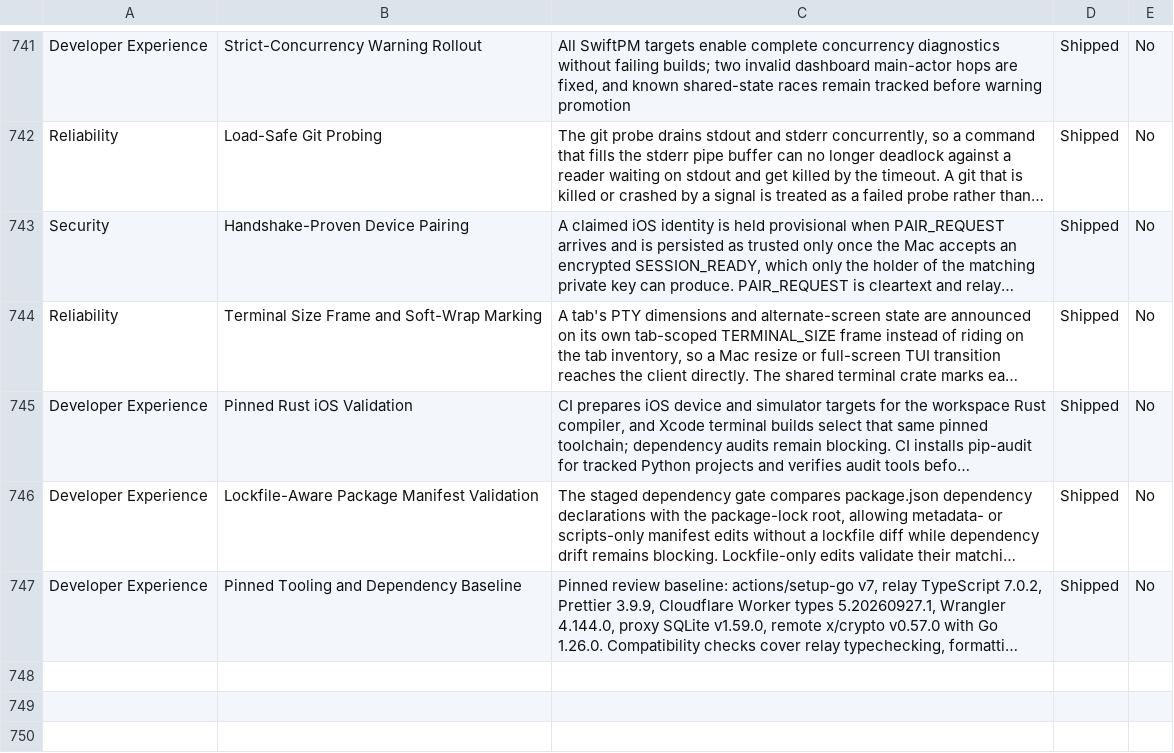
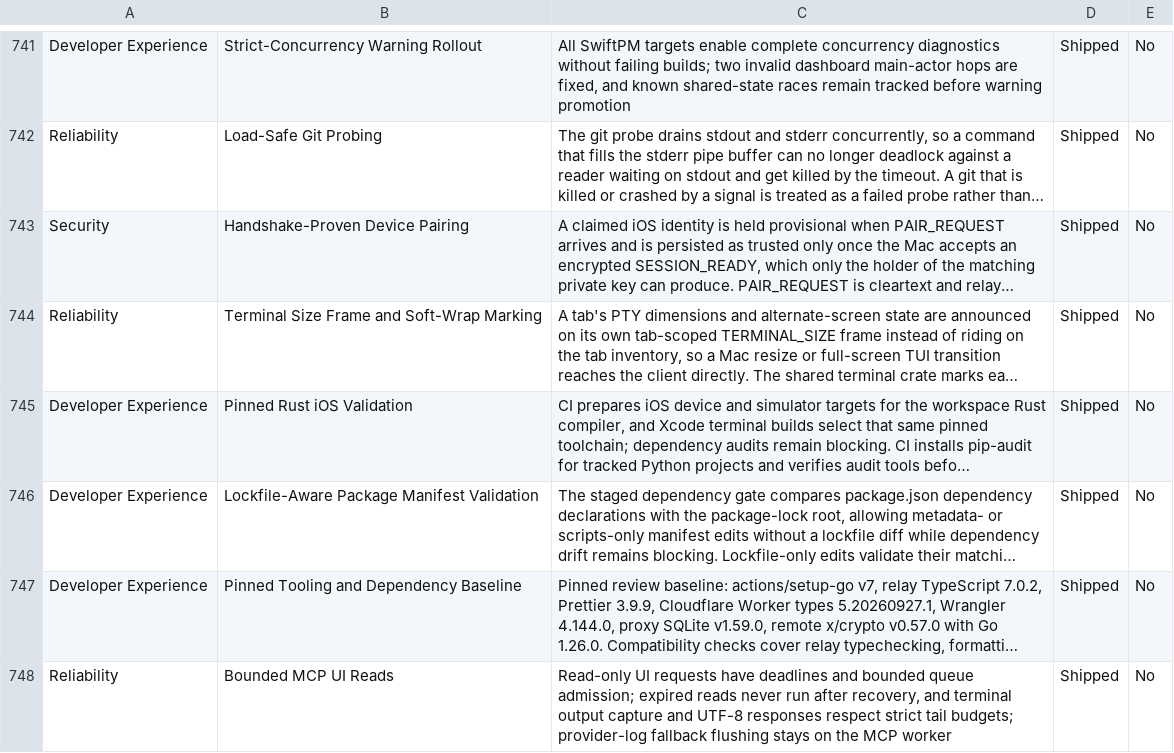
Before and after one commit to Aeptus/chau7, a CSV file: apps/chau7-macos/docs/features.csv, drawn as a sheet; only a part is shown, gaps mark what is left out; long unchanged cells end in …; the diff names each change by its address in the sheet, - before the commit and + after, or states it on an @@ line.

Commit message:
fix(mcp): bound read-only UI requests and terminal output work
Problem:
Main-actor reads could indefinitely wedge an MCP connection during a UI stall, and output polling repeatedly flattened the entire terminal ring.

Decision:
Add deadline-bound read rendezvous with a 32-request admission limit and expired-work cancellation. Bound status, listing, readiness, state snapshots and metadata UI hops. Capture bounded terminal tails and format responses on the worker, enforcing UTF-8 byte caps even for one oversized line.

Rationale:
Clients need a structured retryable failure while the UI is stuck, without creating unbounded queued work or applying timed-out mutations later. Existing mutating control operations retain their semantics.

Validation:
Six pure Core deadline and output-budget tests pass locally. Added native main-actor recovery regressions. Source lint and native full build/test gates run in CI; no local app rebuild or restart.

```diff
--- a/apps/chau7-macos/docs/features.csv
+++ b/apps/chau7-macos/docs/features.csv
+row 748: Reliability | Bounded MCP UI Reads | Read-only UI requests have deadlines and bounded queue admission; expired reads never run after recovery, and terminal output capture and UTF-8 responses respect strict tail budgets; provider-log fallback flushing stays on the MCP worker | Shipped | No
```
Also changed, not shown: 14 other files.
